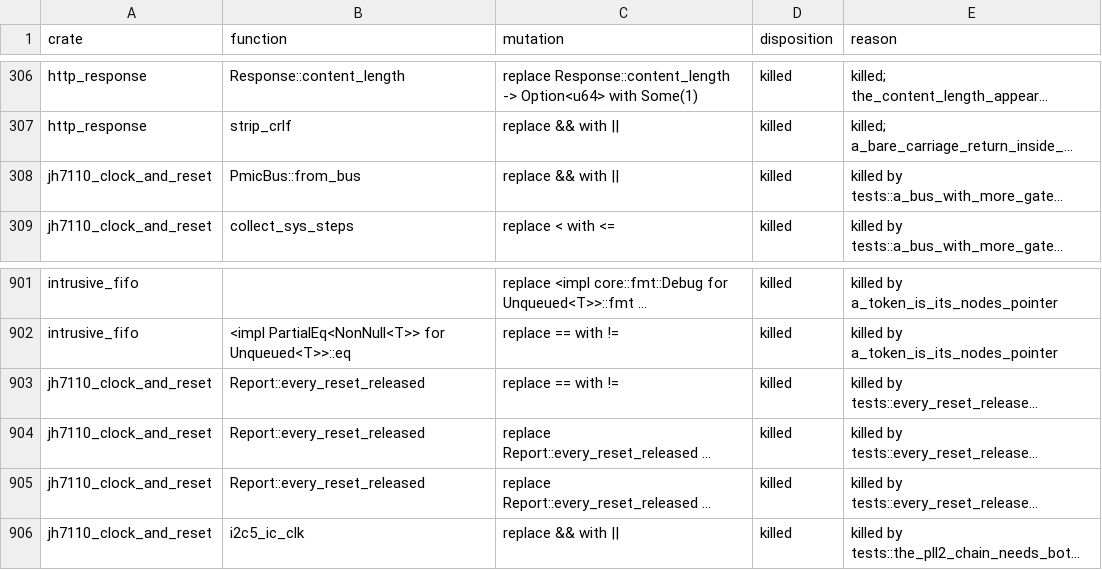
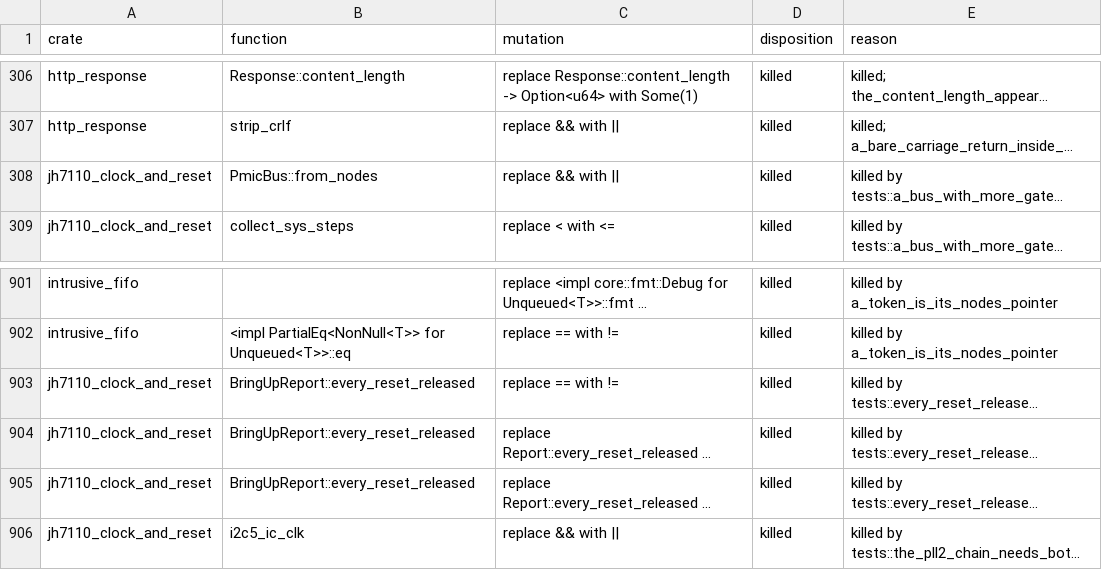
Before and after one commit to nifeos/nife, a CSV file: notes/project-metrics/mutation-triage.csv, drawn as a sheet; only a part is shown, gaps mark what is left out; long unchanged cells end in …; the diff names each change by its address in the sheet, - before the commit and + after, or states it on an @@ line.

```diff
--- a/notes/project-metrics/mutation-triage.csv
+++ b/notes/project-metrics/mutation-triage.csv
-B308 (function): PmicBus::from_bus
+B308 (function): PmicBus::from_nodes
-B903:B905 (function): Report::every_reset_released
+B903:B905 (function): BringUpReport::every_reset_released
```
Also changed, not shown: 19 other files.
